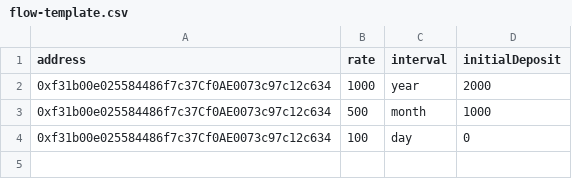
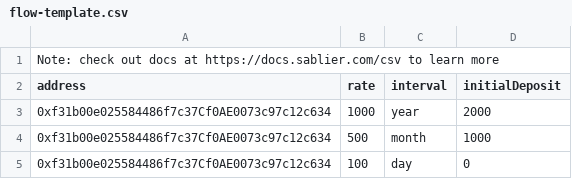
Before and after one commit to sablier-labs/sablier-labs.github.io, a CSV file: templates/flow-template.csv, drawn as a sheet.

Commit message:
feat: add chain icons for superseed
chore: add note in flow template

```diff
--- a/templates/flow-template.csv
+++ b/templates/flow-template.csv
@@ -1 +1,2 @@
+Note: check out docs at https://docs.sablier.com/csv to learn more
 address,rate,interval,initialDeposit
```
Also changed, not shown: 2 other files.
